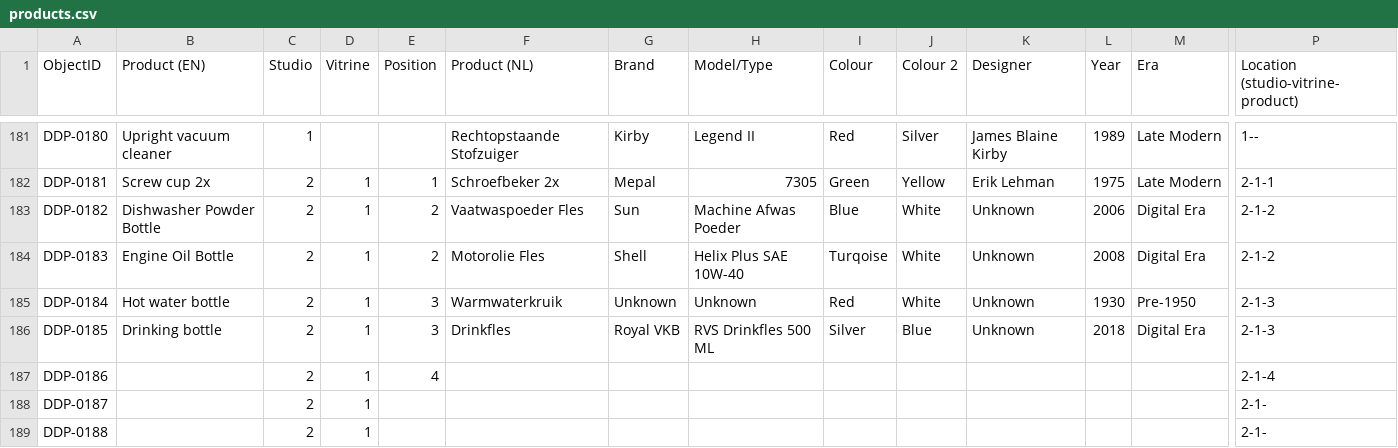
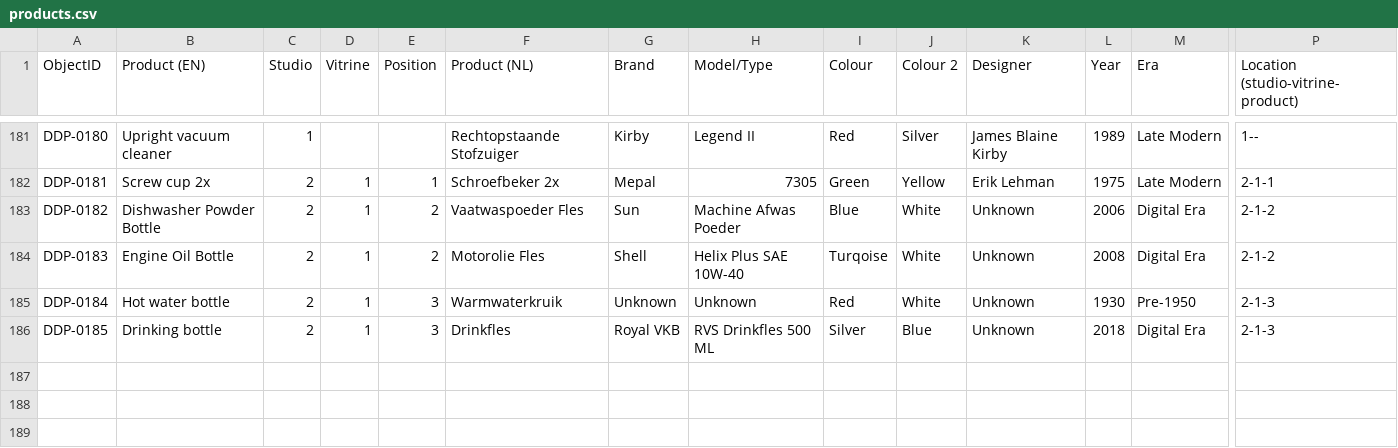
Before and after one commit to vhijlkema/Design-Drawing-Collection, a CSV file: products.csv, drawn as a sheet; only a part is shown, gaps mark what is left out; rows hold the shown columns only; the diff names each change by its address in the sheet, - before the commit and + after, or states it on an @@ line.

```diff
--- a/products.csv
+++ b/products.csv
-row 187: DDP-0186 |  | 2 | 1 | 4 |  |  |  |  |  |  |  |  | 2-1-4
-row 188: DDP-0187 |  | 2 | 1 |  |  |  |  |  |  |  |  |  | 2-1-
-row 189: DDP-0188 |  | 2 | 1 |  |  |  |  |  |  |  |  |  | 2-1-
```
Also changed, not shown: 1 other file.
